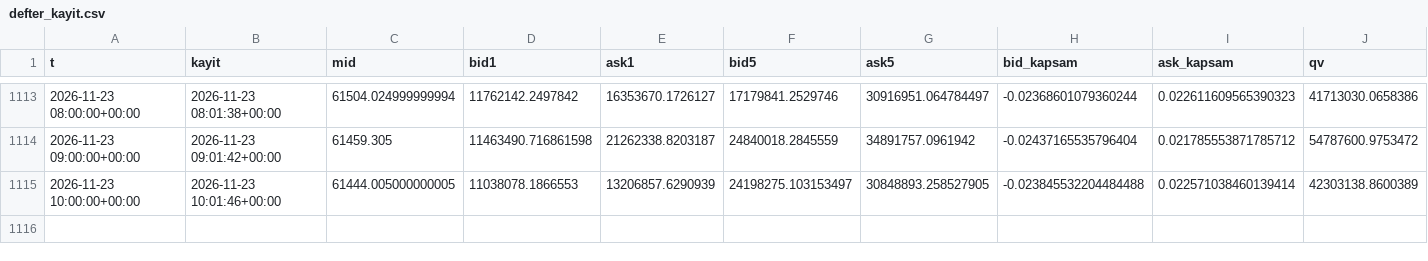
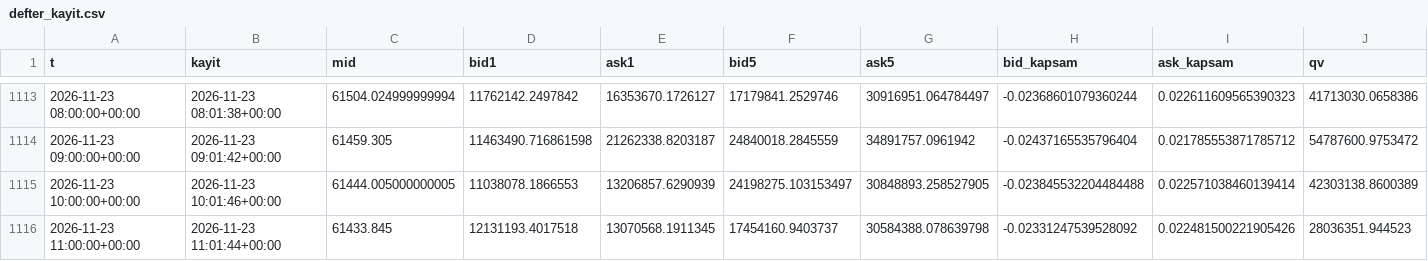
Before and after one commit to aslanklc04/btc-tahmin, a CSV file: durum/defter_kayit.csv, drawn as a sheet; only a part is shown, gaps mark what is left out; rows hold the shown columns only; the diff names each change by its address in the sheet, - before the commit and + after, or states it on an @@ line.

```diff
--- a/durum/defter_kayit.csv
+++ b/durum/defter_kayit.csv
+row 1116: 2026-11-23 11:00:00+00:00 | 2026-11-23 11:01:44+00:00 | 61433.845 | 12131193.4017518 | 13070568.1911345 | 17454160.9403737 | 30584388.078639798 | -0.02331247539528092 | 0.022481500221905426 | 28036351.944523
```
Also changed, not shown: durum/opsiyon.csv, 5 other files.
